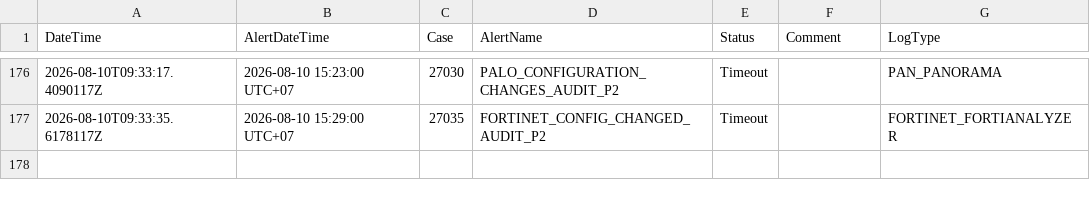
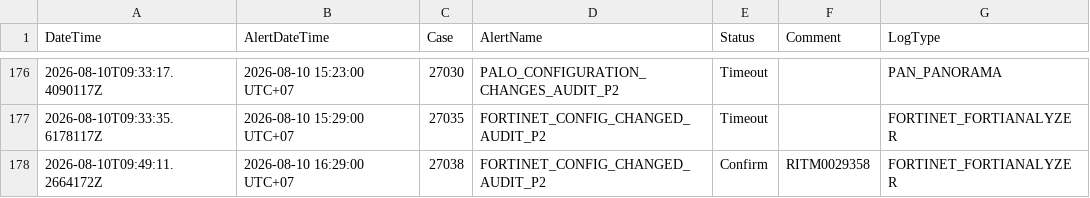
Before and after one commit to BGRIMM-GitHub/cybersec-ioc, a CSV file: case_status.csv, drawn as a sheet; only a part is shown, gaps mark what is left out.

Commit message:
Case 27038 update status

```diff
--- a/case_status.csv
+++ b/case_status.csv
@@ -177 +177,2 @@ DateTime,AlertDateTime,Case,AlertName,Status,Comment,LogType
 "2026-08-10T09:33:35.6178117Z","2026-08-10 15:29:00 UTC+07","27035","FORTINET_CONFIG_CHANGED_AUDIT_P2","Timeout","","FORTINET_FORTIANALYZER"
+"2026-08-10T09:49:11.2664172Z","2026-08-10 16:29:00 UTC+07","27038","FORTINET_CONFIG_CHANGED_AUDIT_P2","Confirm","RITM0029358 ","FORTINET_FORTIANALYZER"
```
